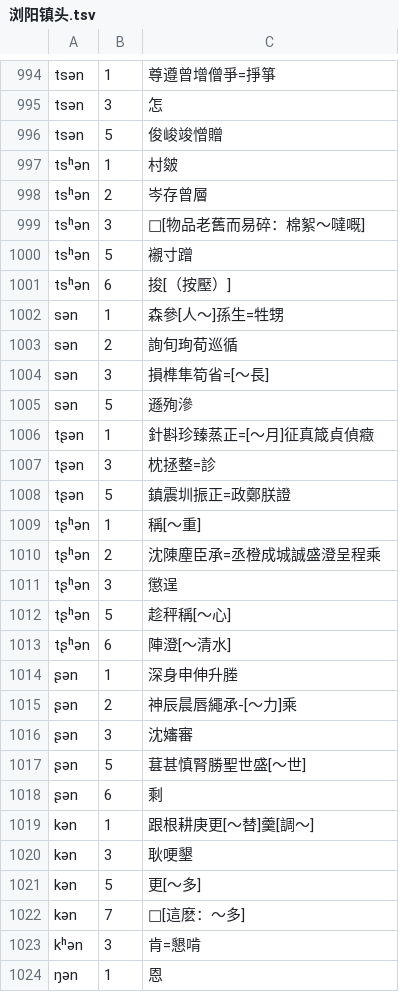
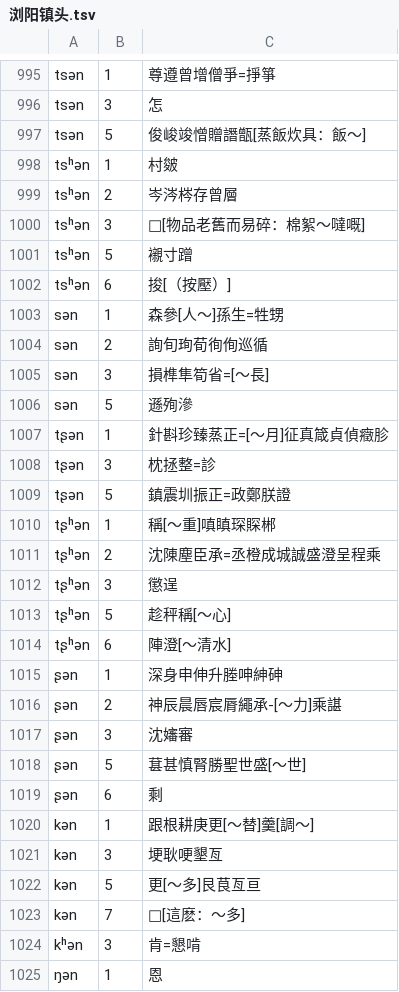
Before and after one commit to vearvip/LiuYangXiXiangHua, a TSV file: 浏阳镇头.tsv, drawn as a sheet; only a part is shown, gaps mark what is left out; the diff covers the shown part only.

```diff
--- a/浏阳镇头.tsv
+++ b/浏阳镇头.tsv
@@ -995,5 +996,5 @@ tsən	1	尊遵曾增僧爭=掙箏
 tsən	3	怎
-tsən	5	俊峻竣憎贈
+tsən	5	俊峻竣憎贈譖甑[蒸飯炊具：飯～]
 tsʰən	1	村皴
-tsʰən	2	岑存曾層
+tsʰən	2	岑涔梣存曾層
 tsʰən	3	□[物品老舊而易碎：棉絮～噠嘅]
@@ -1002,9 +1003,9 @@ tsʰən	6	捘[（按壓）]
 sən	1	森參[人～]孫生=牲甥
-sən	2	詢旬珣荀巡循
+sən	2	詢旬珣荀徇侚巡循
 sən	3	損榫隼筍省=[～長]
 sən	5	遜殉滲
-tʂən	1	針斟珍臻蒸正=[～月]征真箴貞偵癥
+tʂən	1	針斟珍臻蒸正=[～月]征真箴貞偵癥胗
 tʂən	3	枕拯整=診
 tʂən	5	鎮震圳振正=政鄭朕證
-tʂʰən	1	稱[～重]
+tʂʰən	1	稱[～重]嗔瞋琛賝郴
 tʂʰən	2	沈陳塵臣承=丞橙成城誠盛澄呈程乘
@@ -1013,4 +1014,4 @@ tʂʰən	5	趁秤稱[～心]
 tʂʰən	6	陣澄[～清水]
-ʂən	1	深身申伸升塍
-ʂən	2	神辰晨唇繩承-[～力]乘
+ʂən	1	深身申伸升塍呻紳砷
+ʂən	2	神辰晨唇宸脣繩承-[～力]乘諶
 ʂən	3	沈嬸審
@@ -1019,4 +1020,4 @@ tʂʰən	6	陣澄[～清水]
 kən	1	跟根耕庚更[～替]羹[調～]
-kən	3	耿哽墾
-kən	5	更[～多]
+kən	3	埂耿哽墾亙
+kən	5	更[～多]艮茛亙亘
 kən	7	□[這麽：～多]
```
Also changed, not shown: 5 added rows, 1 removed row and 15 edited cells elsewhere in this file, omission/湘音檢字.tsv, 浏阳田坪.tsv.
